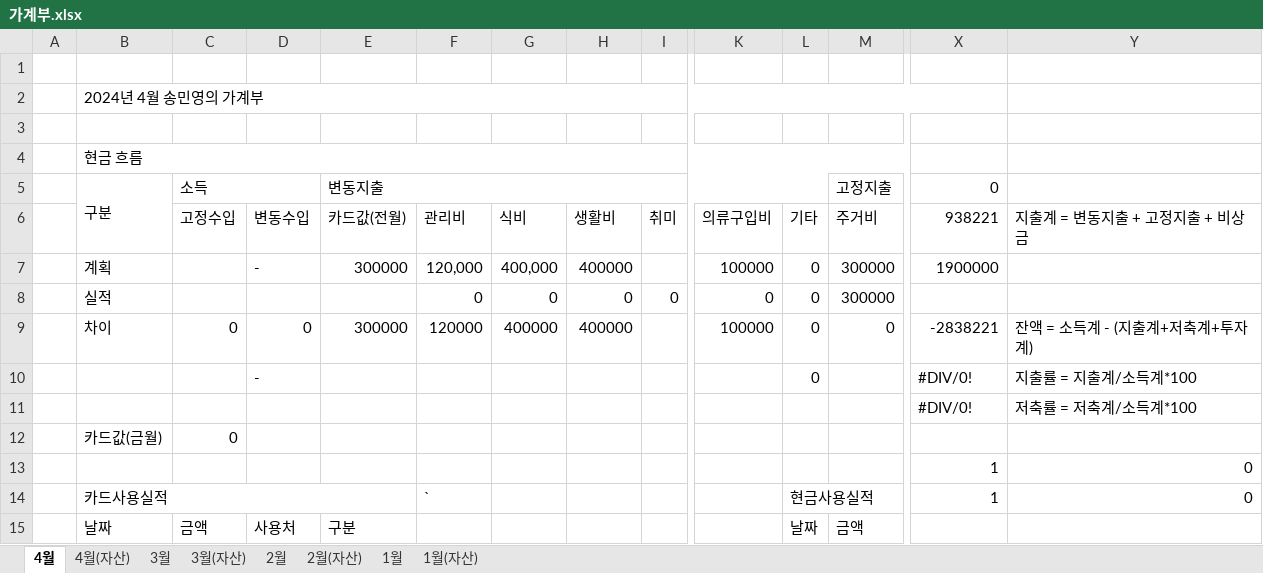
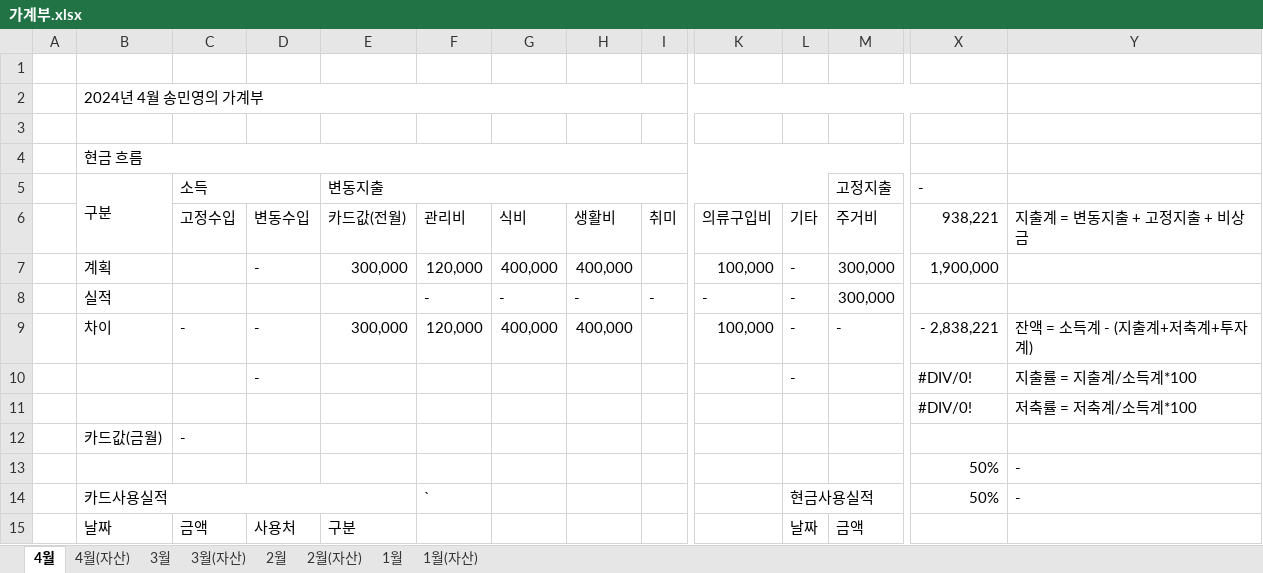
Before and after one commit to dpstjf456/dpstjf456.github.io, an Excel workbook: sharebox/가계부.xlsx, sheet 4월, drawn as a sheet; only a part is shown, gaps mark what is left out; values as stored, in another font and other column widths than the file's, no cell formats; conditional formats not drawn; removed rows and columns are numbered as before the commit, all else as after; rows hold the shown columns only; the diff names each change by its address in the sheet, - before the commit and + after, or states it on an @@ line.

```diff
--- a/sharebox/가계부.xlsx (sheet 4월)
+++ b/sharebox/가계부.xlsx (sheet 4월)
-X5 (938,221): 0
+X5 (938,221): -
-X6: 938221
+X6: 938,221
-E7 (카드값(전월)): 300000
+E7 (카드값(전월)): 300,000
-H7 (생활비): 400000
+H7 (생활비): 400,000
-K7 (의류구입비): 100000
+K7 (의류구입비): 100,000
-L7 (기타): 0
+L7 (기타): -
-M7 (주거비): 300000
+M7 (주거비): 300,000
-X7 (938,221): 1900000
+X7 (938,221): 1,900,000
-row 8:  | 실적 |  |  |  | 0 | 0 | 0 | 0 | 0 | 0 | 300000
-row 9:  | 차이 | 0 | 0 | 300000 | 120000 | 400000 | 400000 |  | 100000 | 0 | 0 | -2838221 | 잔액 = 소득계 - (지출계+저축계+투자계)
+row 8:  | 실적 |  |  |  | - | - | - | - | - | - | 300,000
+row 9:  | 차이 | - | - | 300,000 | 120,000 | 400,000 | 400,000 |  | 100,000 | - | - | - 2,838,221 | 잔액 = 소득계 - (지출계+저축계+투자계)
-L10 (기타): 0
+L10 (기타): -
-C12 (고정수입): 0
+C12 (고정수입): -
-row 13:  |  |  |  |  |  |  |  |  |  |  |  | 1 | 0
+row 13:  |  |  |  |  |  |  |  |  |  |  |  | 50% | -
-X14 (938,221): 1
+X14 (938,221): 50%
-Y14 (지출계 = 변동지출 + 고정지출 + 비상금): 0
+Y14 (지출계 = 변동지출 + 고정지출 + 비상금): -
```
Also changed, not shown: sheet 2월, sheet 1월, sheet 3월, sheet 4월(자산), sheet 3월(자산), sheet 2월(자산), 1 more sheet, cell formats.
